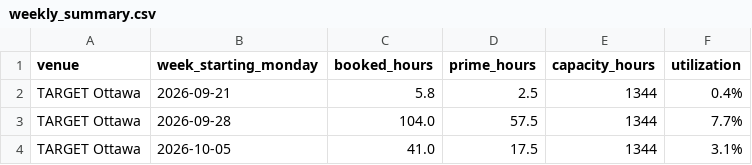
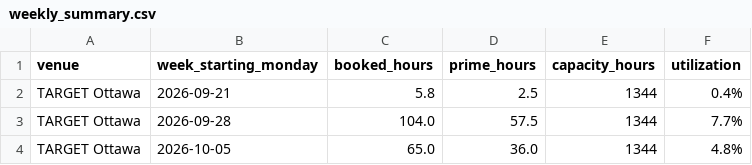
Before and after one commit to danielnicholson14/CrispyContact, a CSV file: data/weekly_summary.csv, drawn as a sheet.

```diff
--- a/data/weekly_summary.csv
+++ b/data/weekly_summary.csv
@@ -3,2 +3,2 @@ TARGET Ottawa,2026-09-21,5.8,2.5,1344,0.4%
 TARGET Ottawa,2026-09-28,104.0,57.5,1344,7.7%
-TARGET Ottawa,2026-10-05,41.0,17.5,1344,3.1%
+TARGET Ottawa,2026-10-05,65.0,36.0,1344,4.8%
```
Also changed, not shown: data/bookings.csv.
